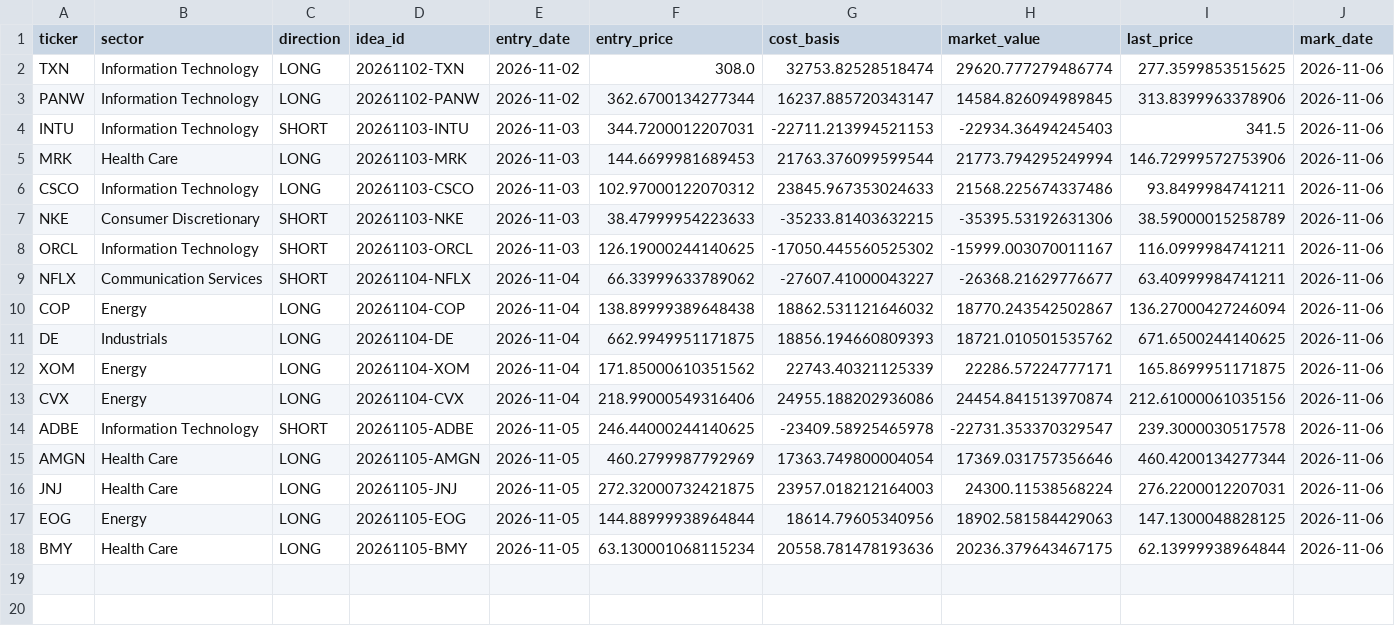
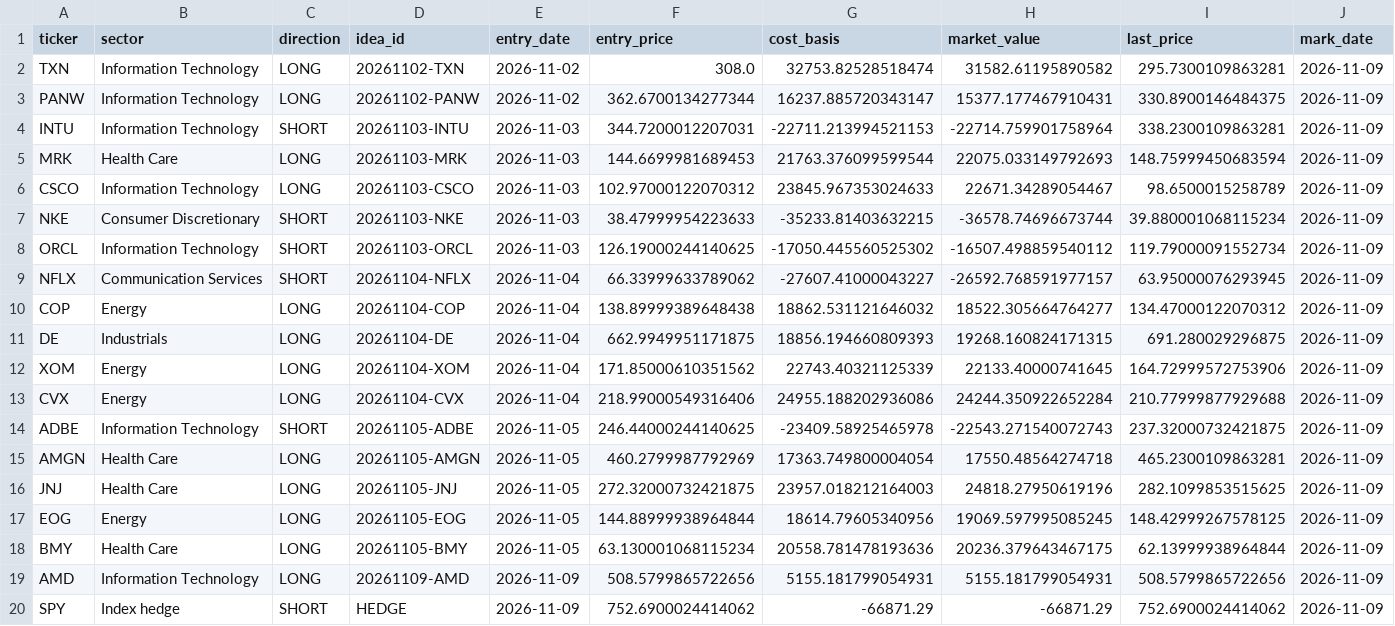
Before and after one commit to jayeshgupta867/Jayesh_hedge-fund-agent-eval, a CSV file: fund/state/live/positions.csv, drawn as a sheet.

```diff
--- a/fund/state/live/positions.csv
+++ b/fund/state/live/positions.csv
@@ -1,18 +1,20 @@
 ticker,sector,direction,idea_id,entry_date,entry_price,cost_basis,market_value,last_price,mark_date
-TXN,Information Technology,LONG,20261102-TXN,2026-11-02,308.0,32753.82528518474,29620.777279486774,277.3599853515625,2026-11-06
-PANW,Information Technology,LONG,20261102-PANW,2026-11-02,362.6700134277344,16237.885720343147,14584.826094989845,313.8399963378906,2026-11-06
-INTU,Information Technology,SHORT,20261103-INTU,2026-11-03,344.7200012207031,-22711.213994521153,-22934.36494245403,341.5,2026-11-06
-MRK,Health Care,LONG,20261103-MRK,2026-11-03,144.6699981689453,21763.376099599544,21773.794295249994,146.72999572753906,2026-11-06
-CSCO,Information Technology,LONG,20261103-CSCO,2026-11-03,102.97000122070312,23845.967353024633,21568.225674337486,93.8499984741211,2026-11-06
-NKE,Consumer Discretionary,SHORT,20261103-NKE,2026-11-03,38.47999954223633,-35233.81403632215,-35395.53192631306,38.59000015258789,2026-11-06
-ORCL,Information Technology,SHORT,20261103-ORCL,2026-11-03,126.19000244140625,-17050.445560525302,-15999.003070011167,116.0999984741211,2026-11-06
-NFLX,Communication Services,SHORT,20261104-NFLX,2026-11-04,66.33999633789062,-27607.41000043227,-26368.21629776677,63.40999984741211,2026-11-06
-COP,Energy,LONG,20261104-COP,2026-11-04,138.89999389648438,18862.531121646032,18770.243542502867,136.27000427246094,2026-11-06
-DE,Industrials,LONG,20261104-DE,2026-11-04,662.9949951171875,18856.194660809393,18721.010501535762,671.6500244140625,2026-11-06
-XOM,Energy,LONG,20261104-XOM,2026-11-04,171.85000610351562,22743.40321125339,22286.57224777171,165.8699951171875,2026-11-06
-CVX,Energy,LONG,20261104-CVX,2026-11-04,218.99000549316406,24955.188202936086,24454.841513970874,212.61000061035156,2026-11-06
-ADBE,Information Technology,SHORT,20261105-ADBE,2026-11-05,246.44000244140625,-23409.58925465978,-22731.353370329547,239.3000030517578,2026-11-06
-AMGN,Health Care,LONG,20261105-AMGN,2026-11-05,460.2799987792969,17363.749800004054,17369.031757356646,460.4200134277344,2026-11-06
-JNJ,Health Care,LONG,20261105-JNJ,2026-11-05,272.32000732421875,23957.018212164003,24300.11538568224,276.2200012207031,2026-11-06
-EOG,Energy,LONG,20261105-EOG,2026-11-05,144.88999938964844,18614.79605340956,18902.581584429063,147.1300048828125,2026-11-06
-BMY,Health Care,LONG,20261105-BMY,2026-11-05,63.130001068115234,20558.781478193636,20236.379643467175,62.13999938964844,2026-11-06
+TXN,Information Technology,LONG,20261102-TXN,2026-11-02,308.0,32753.82528518474,31582.61195890582,295.7300109863281,2026-11-09
+PANW,Information Technology,LONG,20261102-PANW,2026-11-02,362.6700134277344,16237.885720343147,15377.177467910431,330.8900146484375,2026-11-09
+INTU,Information Technology,SHORT,20261103-INTU,2026-11-03,344.7200012207031,-22711.213994521153,-22714.759901758964,338.2300109863281,2026-11-09
+MRK,Health Care,LONG,20261103-MRK,2026-11-03,144.6699981689453,21763.376099599544,22075.033149792693,148.75999450683594,2026-11-09
+CSCO,Information Technology,LONG,20261103-CSCO,2026-11-03,102.97000122070312,23845.967353024633,22671.34289054467,98.6500015258789,2026-11-09
+NKE,Consumer Discretionary,SHORT,20261103-NKE,2026-11-03,38.47999954223633,-35233.81403632215,-36578.74696673744,39.880001068115234,2026-11-09
+ORCL,Information Technology,SHORT,20261103-ORCL,2026-11-03,126.19000244140625,-17050.445560525302,-16507.498859540112,119.79000091552734,2026-11-09
+NFLX,Communication Services,SHORT,20261104-NFLX,2026-11-04,66.33999633789062,-27607.41000043227,-26592.768591977157,63.95000076293945,2026-11-09
+COP,Energy,LONG,20261104-COP,2026-11-04,138.89999389648438,18862.531121646032,18522.305664764277,134.47000122070312,2026-11-09
+DE,Industrials,LONG,20261104-DE,2026-11-04,662.9949951171875,18856.194660809393,19268.160824171315,691.280029296875,2026-11-09
+XOM,Energy,LONG,20261104-XOM,2026-11-04,171.85000610351562,22743.40321125339,22133.40000741645,164.72999572753906,2026-11-09
+CVX,Energy,LONG,20261104-CVX,2026-11-04,218.99000549316406,24955.188202936086,24244.350922652284,210.77999877929688,2026-11-09
+ADBE,Information Technology,SHORT,20261105-ADBE,2026-11-05,246.44000244140625,-23409.58925465978,-22543.271540072743,237.32000732421875,2026-11-09
+AMGN,Health Care,LONG,20261105-AMGN,2026-11-05,460.2799987792969,17363.749800004054,17550.48564274718,465.2300109863281,2026-11-09
+JNJ,Health Care,LONG,20261105-JNJ,2026-11-05,272.32000732421875,23957.018212164003,24818.27950619196,282.1099853515625,2026-11-09
+EOG,Energy,LONG,20261105-EOG,2026-11-05,144.88999938964844,18614.79605340956,19069.597995085245,148.42999267578125,2026-11-09
+BMY,Health Care,LONG,20261105-BMY,2026-11-05,63.130001068115234,20558.781478193636,20236.379643467175,62.13999938964844,2026-11-09
+AMD,Information Technology,LONG,20261109-AMD,2026-11-09,508.5799865722656,5155.181799054931,5155.181799054931,508.5799865722656,2026-11-09
+SPY,Index hedge,SHORT,HEDGE,2026-11-09,752.6900024414062,-66871.29,-66871.29,752.6900024414062,2026-11-09
```
Also changed, not shown: fund/state/live/nav.csv, fund/state/live/trades.csv, 5 other files.
